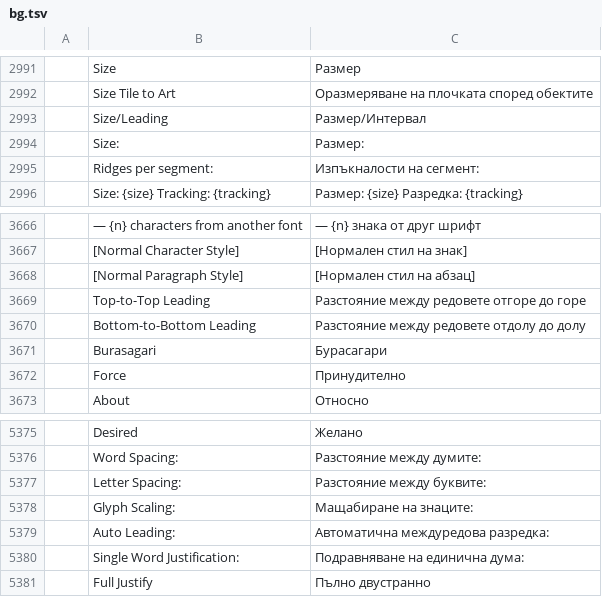
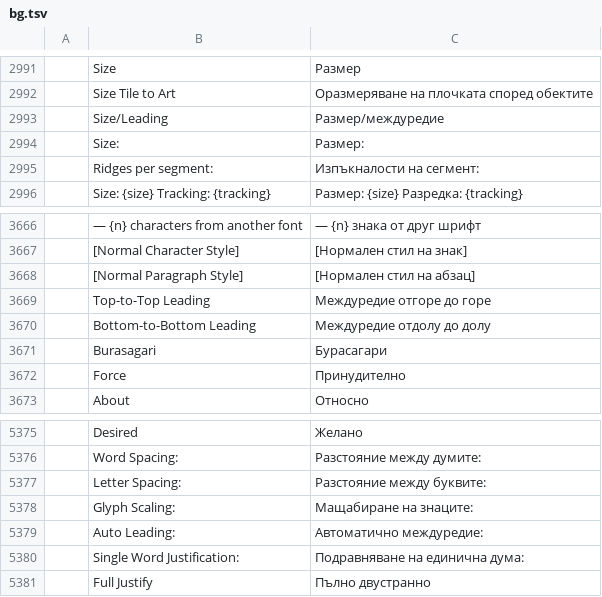
Before and after one commit to 7hoovR/vectorcraft, a TSV file: crates/ui-egui/src/i18n/bg.tsv, drawn as a sheet; only a part is shown, gaps mark what is left out; the diff names each change by its address in the sheet, - before the commit and + after, or states it on an @@ line.

```diff
--- a/crates/ui-egui/src/i18n/bg.tsv
+++ b/crates/ui-egui/src/i18n/bg.tsv
-C2993: Размер/Интервал
+C2993: Размер/междуредие
-C3669: Разстояние между редовете отгоре до горе
+C3669: Междуредие отгоре до горе
-C3670: Разстояние между редовете отдолу до долу
+C3670: Междуредие отдолу до долу
-C5379: Автоматична междуредова разредка:
+C5379: Автоматично междуредие:
```
Also changed, not shown: crates/ui-egui/src/i18n/id.tsv, crates/ui-egui/src/i18n/pt-br.tsv, 3 other files.
